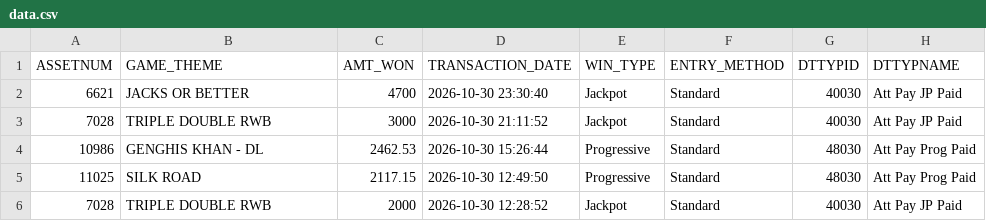
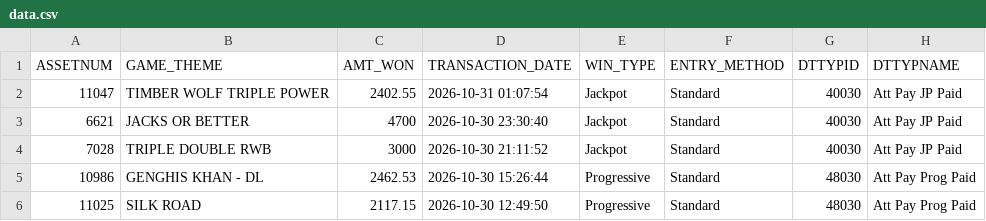
Before and after one commit to Winnercircle1/jackpot-boards, a CSV file: silver-slipper/data.csv, drawn as a sheet; only a part is shown; the shorter side is filled out with more unchanged rows; the diff names each change by its address in the sheet, - before the commit and + after, or states it on an @@ line.

Commit message:
Update silver-slipper/data.csv 2026-10-31T06:58:36.271Z

```diff
--- a/silver-slipper/data.csv
+++ b/silver-slipper/data.csv
+row 2: 11047 | TIMBER WOLF TRIPLE POWER | 2402.55 | 2026-10-31 01:07:54 | Jackpot | Standard | 40030 | Att Pay JP Paid
```
